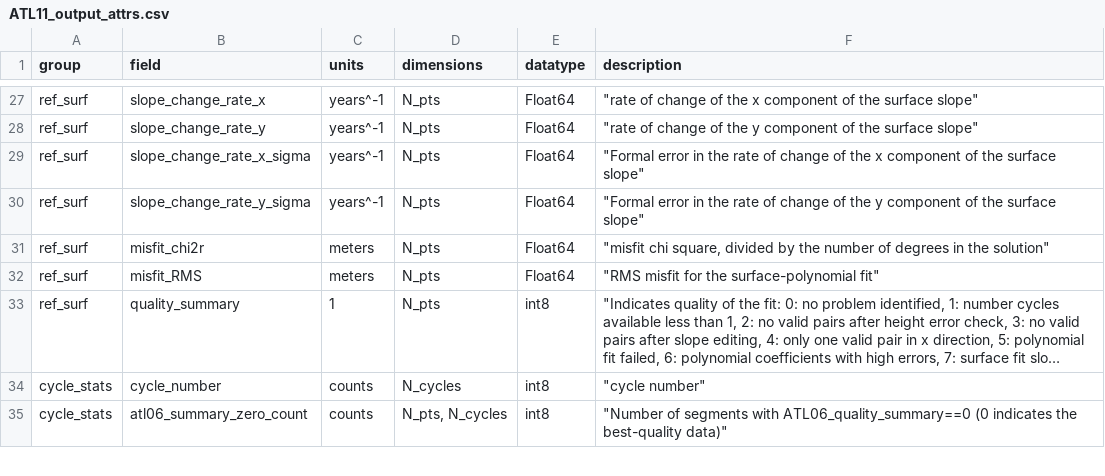
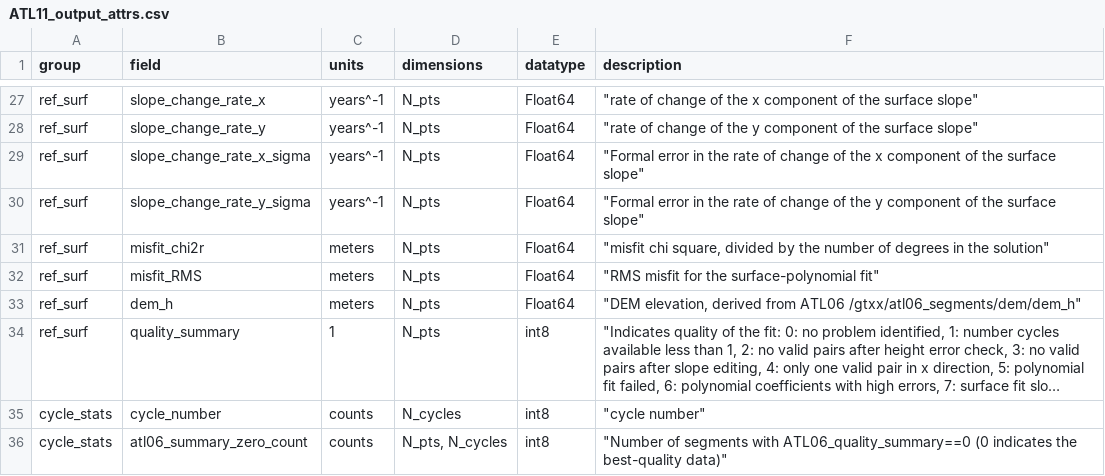
Before and after one commit to suzanne64/ATL11, a CSV file: ATL11_output_attrs.csv, drawn as a sheet; only a part is shown, gaps mark what is left out; long unchanged cells end in …; the diff names each change by its address in the sheet, - before the commit and + after, or states it on an @@ line.

Commit message:
ATL11_output_attrs.csv: added dem_h as a parameter

```diff
--- a/ATL11_output_attrs.csv
+++ b/ATL11_output_attrs.csv
+row 33: ref_surf | dem_h | meters | N_pts | Float64 | "DEM elevation, derived from ATL06 /gtxx/atl06_segments/dem/dem_h"
```
